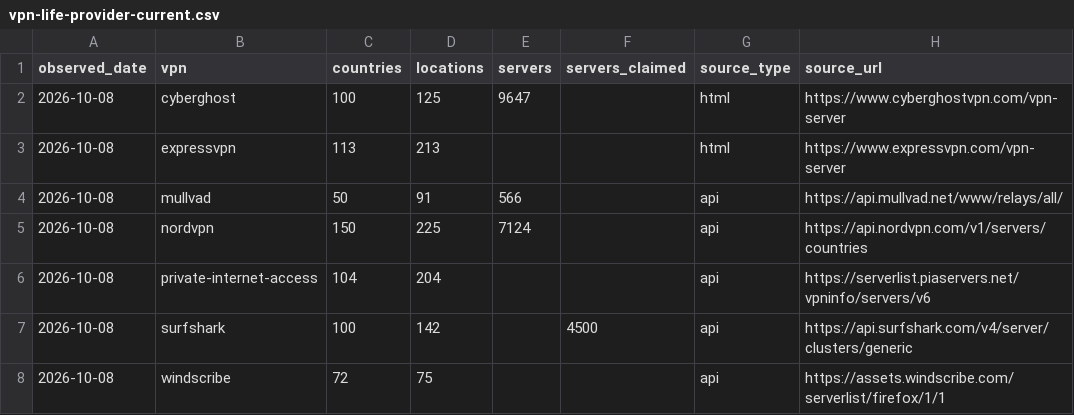
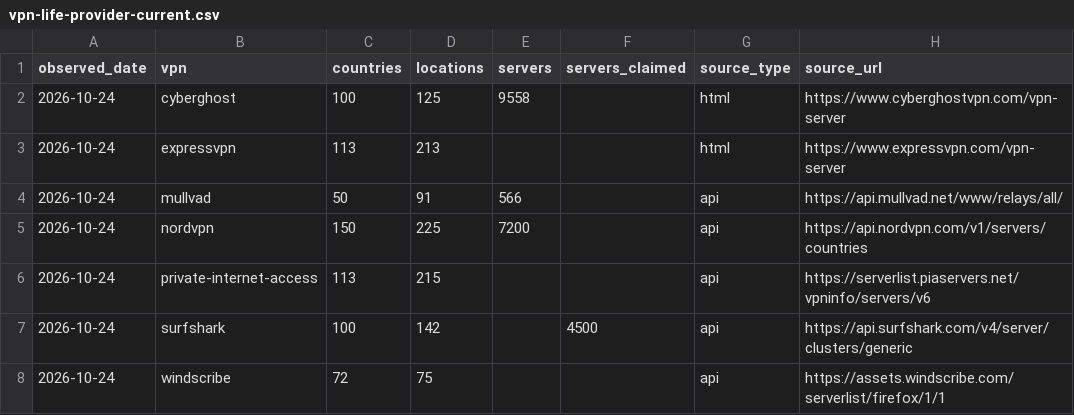
Before and after one commit to VPNLIFE-Official/vpn-infrastructure-dataset, a CSV file: data/vpn-life-provider-current.csv, drawn as a sheet.

```diff
--- a/data/vpn-life-provider-current.csv
+++ b/data/vpn-life-provider-current.csv
@@ -1,8 +1,8 @@
 observed_date,vpn,countries,locations,servers,servers_claimed,source_type,source_url
-2026-10-08,cyberghost,100,125,9647,,html,https://www.cyberghostvpn.com/vpn-server
-2026-10-08,expressvpn,113,213,,,html,https://www.expressvpn.com/vpn-server
-2026-10-08,mullvad,50,91,566,,api,https://api.mullvad.net/www/relays/all/
-2026-10-08,nordvpn,150,225,7124,,api,https://api.nordvpn.com/v1/servers/countries
-2026-10-08,private-internet-access,104,204,,,api,https://serverlist.piaservers.net/vpninfo/servers/v6
-2026-10-08,surfshark,100,142,,4500,api,https://api.surfshark.com/v4/server/clusters/generic
-2026-10-08,windscribe,72,75,,,api,https://assets.windscribe.com/serverlist/firefox/1/1
+2026-10-24,cyberghost,100,125,9558,,html,https://www.cyberghostvpn.com/vpn-server
+2026-10-24,expressvpn,113,213,,,html,https://www.expressvpn.com/vpn-server
+2026-10-24,mullvad,50,91,566,,api,https://api.mullvad.net/www/relays/all/
+2026-10-24,nordvpn,150,225,7200,,api,https://api.nordvpn.com/v1/servers/countries
+2026-10-24,private-internet-access,113,215,,,api,https://serverlist.piaservers.net/vpninfo/servers/v6
+2026-10-24,surfshark,100,142,,4500,api,https://api.surfshark.com/v4/server/clusters/generic
+2026-10-24,windscribe,72,75,,,api,https://assets.windscribe.com/serverlist/firefox/1/1
```
Also changed, not shown: data/vpn-life-provider-daily.csv, 5 other files.
